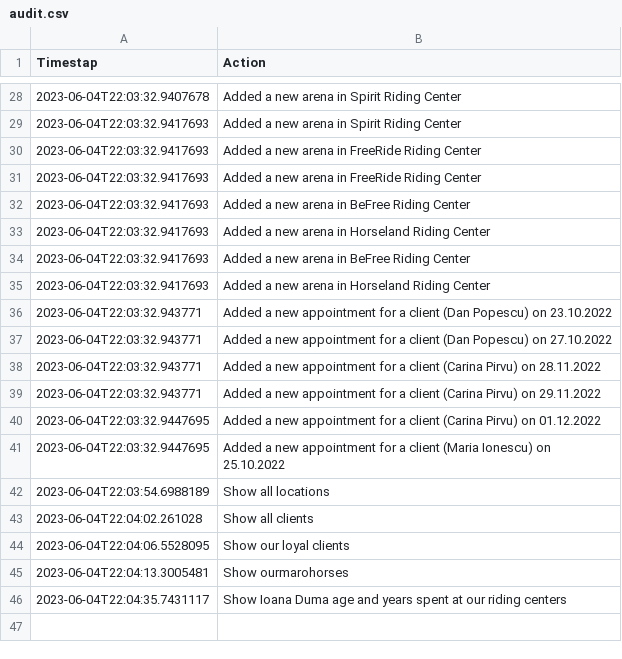
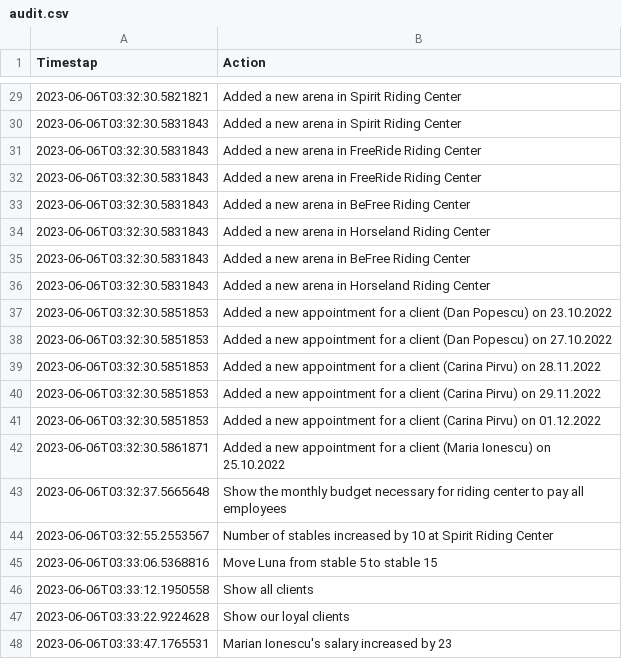
Before and after one commit to irinaenescu2002/PAO-Java-Project, a CSV file: audit.csv, drawn as a sheet; only a part is shown, gaps mark what is left out; the diff covers the shown part only.

```diff
--- a/audit.csv
+++ b/audit.csv
@@ -28,19 +29,20 @@ Timestap, Action
-2023-06-04T22:03:32.9407678, Added a new arena in Spirit Riding Center
-2023-06-04T22:03:32.9417693, Added a new arena in Spirit Riding Center
-2023-06-04T22:03:32.9417693, Added a new arena in FreeRide Riding Center
-2023-06-04T22:03:32.9417693, Added a new arena in FreeRide Riding Center
-2023-06-04T22:03:32.9417693, Added a new arena in BeFree Riding Center
-2023-06-04T22:03:32.9417693, Added a new arena in Horseland Riding Center
-2023-06-04T22:03:32.9417693, Added a new arena in BeFree Riding Center
-2023-06-04T22:03:32.9417693, Added a new arena in Horseland Riding Center
-2023-06-04T22:03:32.943771, Added a new appointment for a client (Dan Popescu) on 23.10.2022
-2023-06-04T22:03:32.943771, Added a new appointment for a client (Dan Popescu) on 27.10.2022
-2023-06-04T22:03:32.943771, Added a new appointment for a client (Carina Pirvu) on 28.11.2022
-2023-06-04T22:03:32.943771, Added a new appointment for a client (Carina Pirvu) on 29.11.2022
-2023-06-04T22:03:32.9447695, Added a new appointment for a client (Carina Pirvu) on 01.12.2022
-2023-06-04T22:03:32.9447695, Added a new appointment for a client (Maria Ionescu) on 25.10.2022
-2023-06-04T22:03:54.6988189, Show all locations
-2023-06-04T22:04:02.261028, Show all clients
-2023-06-04T22:04:06.5528095, Show our loyal clients
-2023-06-04T22:04:13.3005481, Show ourmarohorses
-2023-06-04T22:04:35.7431117, Show Ioana Duma age and years spent at our riding centers
+2023-06-06T03:32:30.5821821, Added a new arena in Spirit Riding Center
+2023-06-06T03:32:30.5831843, Added a new arena in Spirit Riding Center
+2023-06-06T03:32:30.5831843, Added a new arena in FreeRide Riding Center
+2023-06-06T03:32:30.5831843, Added a new arena in FreeRide Riding Center
+2023-06-06T03:32:30.5831843, Added a new arena in BeFree Riding Center
+2023-06-06T03:32:30.5831843, Added a new arena in Horseland Riding Center
+2023-06-06T03:32:30.5831843, Added a new arena in BeFree Riding Center
+2023-06-06T03:32:30.5831843, Added a new arena in Horseland Riding Center
+2023-06-06T03:32:30.5851853, Added a new appointment for a client (Dan Popescu) on 23.10.2022
+2023-06-06T03:32:30.5851853, Added a new appointment for a client (Dan Popescu) on 27.10.2022
+2023-06-06T03:32:30.5851853, Added a new appointment for a client (Carina Pirvu) on 28.11.2022
+2023-06-06T03:32:30.5851853, Added a new appointment for a client (Carina Pirvu) on 29.11.2022
+2023-06-06T03:32:30.5851853, Added a new appointment for a client (Carina Pirvu) on 01.12.2022
+2023-06-06T03:32:30.5861871, Added a new appointment for a client (Maria Ionescu) on 25.10.2022
+2023-06-06T03:32:37.5665648, Show the monthly budget necessary for riding center to pay all employees
+2023-06-06T03:32:55.2553567, Number of stables increased by 10 at Spirit Riding Center
+2023-06-06T03:33:06.5368816, Move Luna from stable 5 to stable 15
+2023-06-06T03:33:12.1950558, Show all clients
+2023-06-06T03:33:22.9224628, Show our loyal clients
+2023-06-06T03:33:47.1765531, Marian Ionescu's salary increased by 23
```
Also changed, not shown: 1 added row and 26 edited cells elsewhere in this file, 4 other files.
